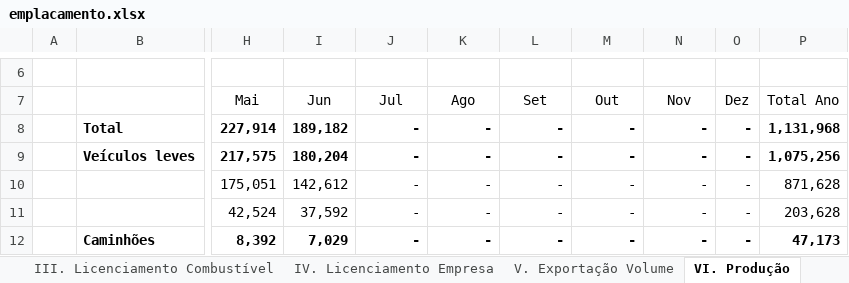
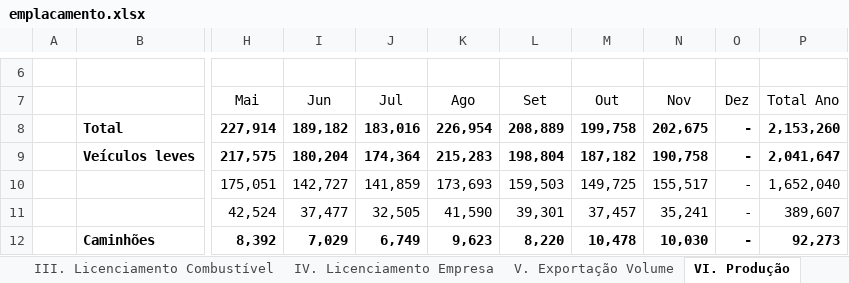
Before and after one commit to observatoriodaindustria/ANFAVEA, an Excel workbook: Arquivo/emplacamento.xlsx, sheet VI. Produção, drawn as a sheet; only a part is shown, gaps mark what is left out; values as stored, in another font and other column widths than the file's, no borders; the diff covers the shown part only; the diff names each change by its address in the sheet, - before the commit and + after, or states it on an @@ line.

```diff
--- a/Arquivo/emplacamento.xlsx (sheet VI. Produção)
+++ b/Arquivo/emplacamento.xlsx (sheet VI. Produção)
-J8 (Jul): -
+J8 (Jul): 183,016
-K8 (Ago): -
+K8 (Ago): 226,954
-L8 (Set): -
+L8 (Set): 208,889
-M8 (Out): -
+M8 (Out): 199,758
-N8 (Nov): -
+N8 (Nov): 202,675
-P8 (Total Ano): 1,131,968
+P8 (Total Ano): 2,153,260
-J9 (Jul): -
+J9 (Jul): 174,364
-K9 (Ago): -
+K9 (Ago): 215,283
-L9 (Set): -
+L9 (Set): 198,804
-M9 (Out): -
+M9 (Out): 187,182
-N9 (Nov): -
+N9 (Nov): 190,758
-P9 (Total Ano): 1,075,256
+P9 (Total Ano): 2,041,647
-I10 (Jun): 142,612
+I10 (Jun): 142,727
-J10 (Jul): -
+J10 (Jul): 141,859
-K10 (Ago): -
+K10 (Ago): 173,693
-L10 (Set): -
+L10 (Set): 159,503
-M10 (Out): -
+M10 (Out): 149,725
-N10 (Nov): -
+N10 (Nov): 155,517
-P10 (Total Ano): 871,628
+P10 (Total Ano): 1,652,040
-I11 (Jun): 37,592
+I11 (Jun): 37,477
-J11 (Jul): -
+J11 (Jul): 32,505
-K11 (Ago): -
+K11 (Ago): 41,590
-L11 (Set): -
+L11 (Set): 39,301
-M11 (Out): -
+M11 (Out): 37,457
-N11 (Nov): -
+N11 (Nov): 35,241
-P11 (Total Ano): 203,628
+P11 (Total Ano): 389,607
-J12 (Jul): -
+J12 (Jul): 6,749
-K12 (Ago): -
+K12 (Ago): 9,623
-L12 (Set): -
+L12 (Set): 8,220
-M12 (Out): -
+M12 (Out): 10,478
-N12 (Nov): -
+N12 (Nov): 10,030
-P12 (Total Ano): 47,173
+P12 (Total Ano): 92,273
```
Also changed, not shown: 47 edited cells elsewhere in this sheet, sheet IV. Licenciamento Empresa, sheet I. Licenciamento, sheet III. Licenciamento Combustível, sheet V. Exportação Volume, sheet II. Licenciamento Motorização, sheet VII. Outras informações, hidden cells, 1 other file.
